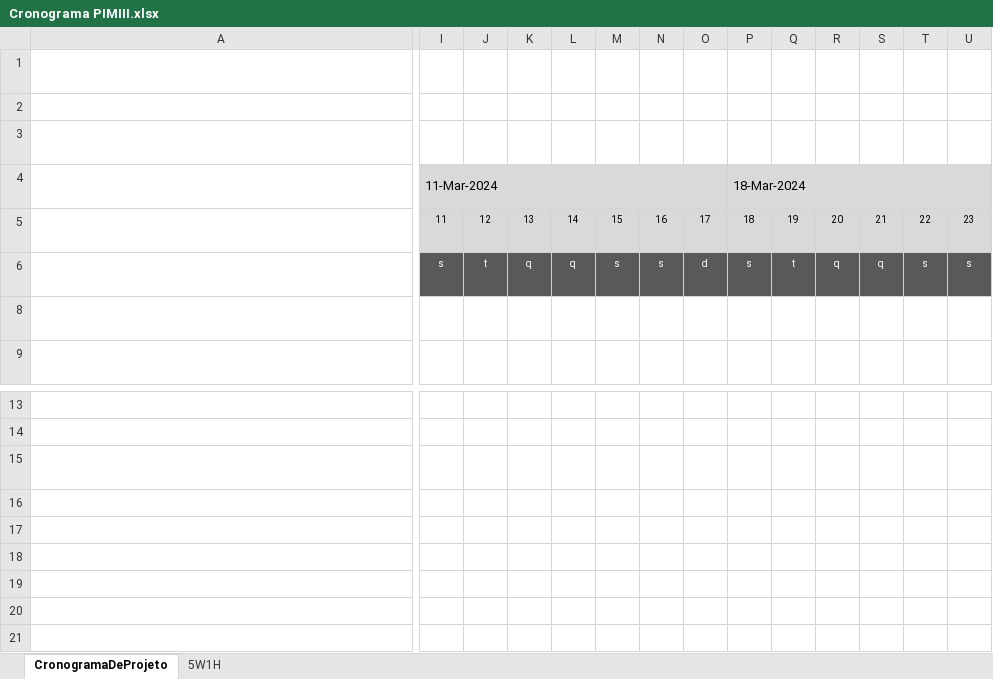
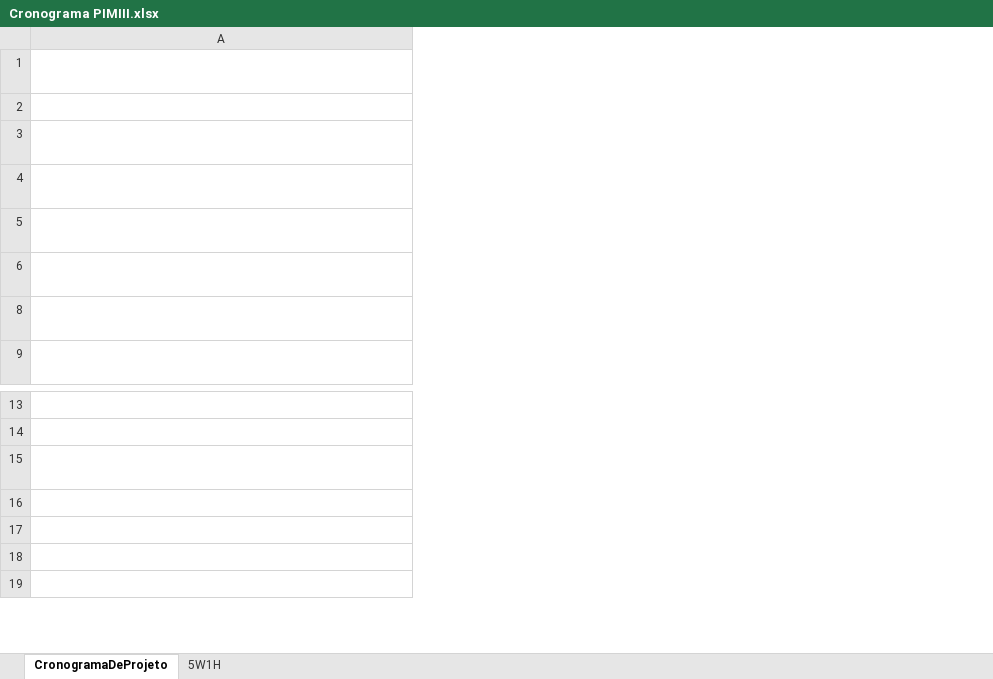
Before and after one commit to BP-soft-ADS-Unip/FazendasUrbanas, an Excel workbook: Cronograma PIMIII.xlsx, sheet CronogramaDeProjeto, drawn as a sheet; only a part is shown, gaps mark what is left out; long unchanged cells end in …; values as stored, in another font and other column widths than the file's, no borders; conditional formats not drawn; removed rows and columns are numbered as before the commit, all else as after; rows hold the shown columns only; the diff covers the shown part only; the diff names each change by its address in the sheet, - before the commit and + after, or states it on an @@ line.

Commit message:
Update Cronograma PIMIII.xlsx
Atualização das sprints dessa semana.

```diff
--- a/Cronograma PIMIII.xlsx (sheet CronogramaDeProjeto)
+++ b/Cronograma PIMIII.xlsx (sheet CronogramaDeProjeto)
@@ column I hidden, rows 4-6: 11-Mar-2024 | 11 | s @@
@@ column J hidden, rows 5-6: 12 | t @@
@@ column K hidden, rows 5-6: 13 | q @@
@@ column L hidden, rows 5-6: 14 | q @@
@@ column M hidden, rows 5-6: 15 | s @@
@@ column N hidden, rows 5-6: 16 | s @@
@@ column O hidden, rows 5-6: 17 | d @@
@@ column P hidden, rows 4-6: 18-Mar-2024 | 18 | s @@
@@ column Q hidden, rows 5-6: 19 | t @@
@@ column R hidden, rows 5-6: 20 | q @@
@@ column S hidden, rows 5-6: 21 | q @@
@@ column T hidden, rows 5-6: 22 | s @@
@@ column U hidden, rows 5-6: 23 | s @@
-row 16: (empty)
-row 17: (empty)
-row 18: (empty)
-row 19: (empty)
-row 20: (empty)
+row 16: (empty)
+row 17: (empty)
+row 18: (empty)
```
Also changed, not shown: 26 removed columns and 1 edited cell elsewhere in this sheet, formulas that keep their value, hidden cells.
